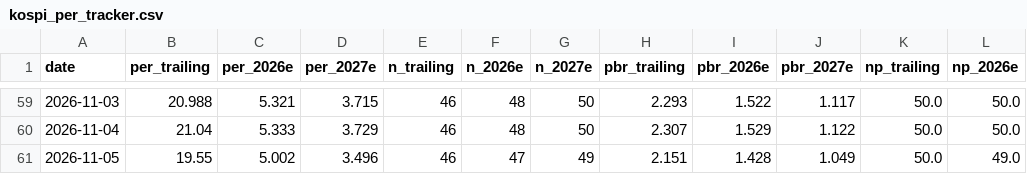
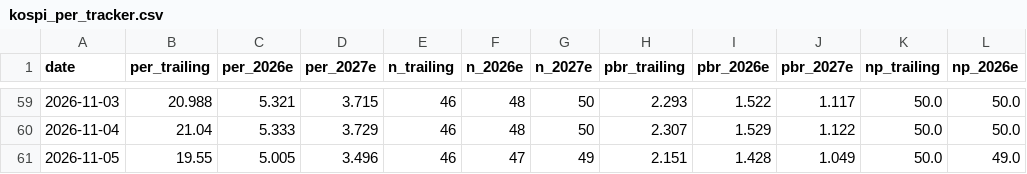
Before and after one commit to joonhakkim/liquidity-dashboard, a CSV file: data/kospi_per_tracker.csv, drawn as a sheet; only a part is shown, gaps mark what is left out; the diff names each change by its address in the sheet, - before the commit and + after, or states it on an @@ line.

```diff
--- a/data/kospi_per_tracker.csv
+++ b/data/kospi_per_tracker.csv
-C61 (per_2026e): 5.002
+C61 (per_2026e): 5.005
```
Also changed, not shown: data/kosdaq_per_tracker.csv, data/op_band_fnguide.csv, 8 other files.
